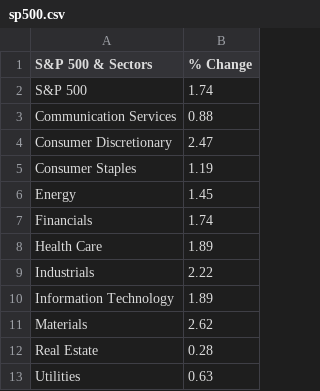
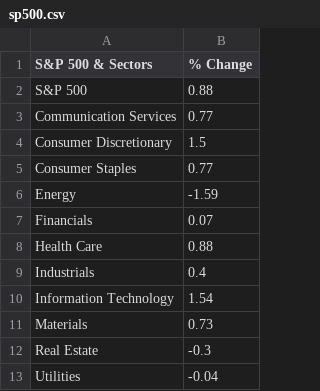
Before and after one commit to dgustave/Project2-Challenge, a CSV file: data/external/sp500.csv, drawn as a sheet.

```diff
--- a/data/external/sp500.csv
+++ b/data/external/sp500.csv
@@ -1,13 +1,13 @@
 S&P 500 & Sectors,% Change
-S&P 500,1.74
-Communication Services,0.88
-Consumer Discretionary,2.47
-Consumer Staples,1.19
-Energy,1.45
-Financials,1.74
-Health Care,1.89
-Industrials,2.22
-Information Technology,1.89
-Materials,2.62
-Real Estate,0.28
-Utilities,0.63
+S&P 500,0.88
+Communication Services,0.77
+Consumer Discretionary,1.5
+Consumer Staples,0.77
+Energy,-1.59
+Financials,0.07
+Health Care,0.88
+Industrials,0.4
+Information Technology,1.54
+Materials,0.73
+Real Estate,-0.3
+Utilities,-0.04
```
Also changed, not shown: 2 other files.
